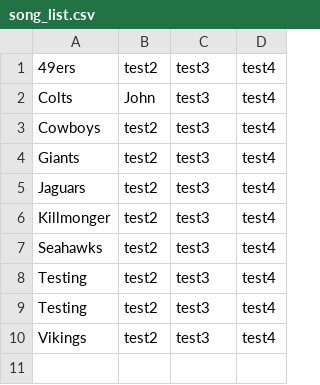
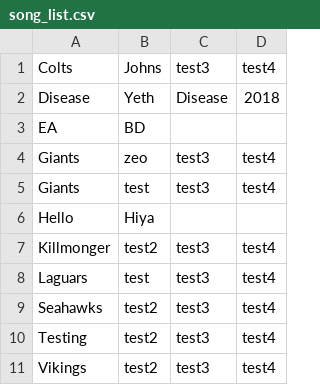
Before and after one commit to raknahsa/cs213_songlib, a CSV file: song_list.csv, drawn as a sheet.

Commit message:
Update to project specs
Allow for sorting after each addition or deletion. Have error checking
if a song already exists in the program.

```diff
--- a/song_list.csv
+++ b/song_list.csv
@@ -1,9 +1,10 @@
-49ers,test2,test3, test4
-Colts,John,test3, test4
-Cowboys,test2,test3, test4
-Giants,test2,test3, test4
-Jaguars,test2,test3, test4
+Colts,Johns,test3, test4
+Disease,Yeth,Disease,2018
+EA,BD, ,
+Giants,zeo,test3, test4
+Giants,test,test3, test4
+Hello,Hiya, ,
 Killmonger,test2,test3, test4
+Laguars,test,test3, test4
 Seahawks,test2,test3, test4
-Testing,test2,test3, test4
 Testing,test2,test3, test4
```
Also changed, not shown: 3 other files.
